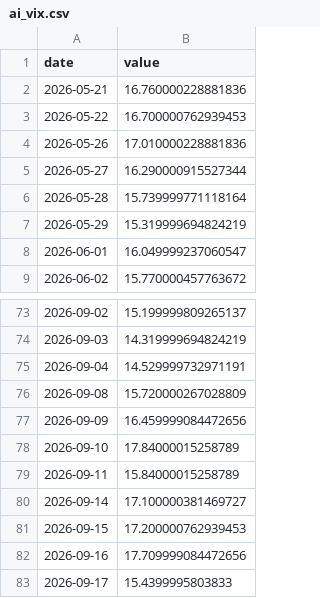
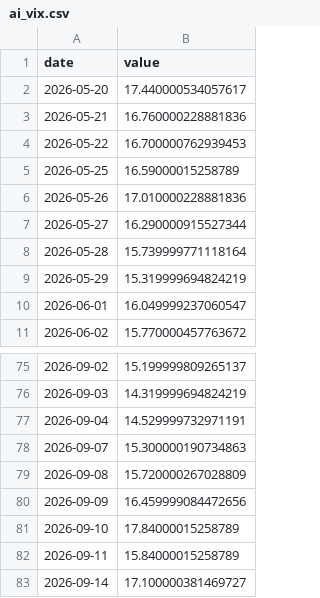
Before and after one commit to PatelNicknp/nicks-edge-dashboard, a CSV file: cache/ai_vix.csv, drawn as a sheet; only a part is shown, gaps mark what is left out; the shorter side is filled out with more unchanged rows.

```diff
--- a/cache/ai_vix.csv
+++ b/cache/ai_vix.csv
@@ -1,4 +1,6 @@
 date,value
+2026-05-20,17.440000534057617
 2026-05-21,16.760000228881836
 2026-05-22,16.700000762939453
+2026-05-25,16.59000015258789
 2026-05-26,17.010000228881836
@@ -75,2 +77,3 @@ date,value
 2026-09-04,14.529999732971191
+2026-09-07,15.300000190734863
 2026-09-08,15.720000267028809
```
Also changed, not shown: cache/news.csv, output/news.csv, 36 other files.
